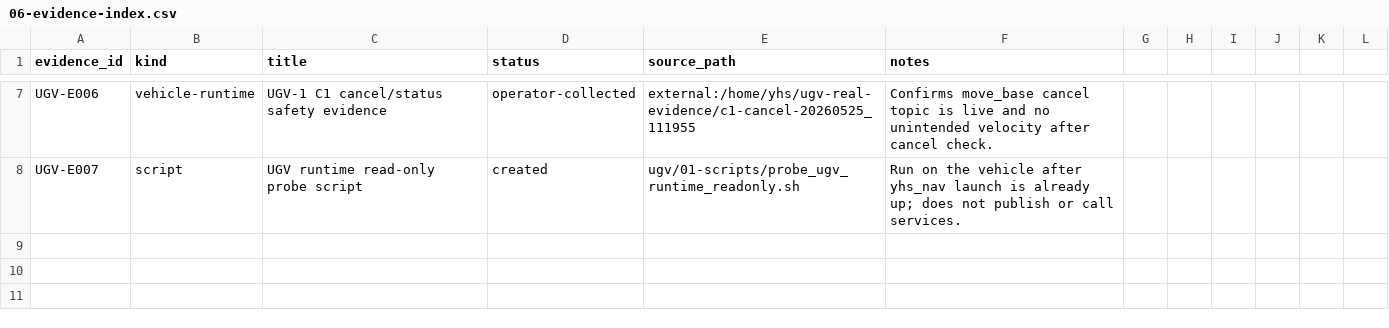
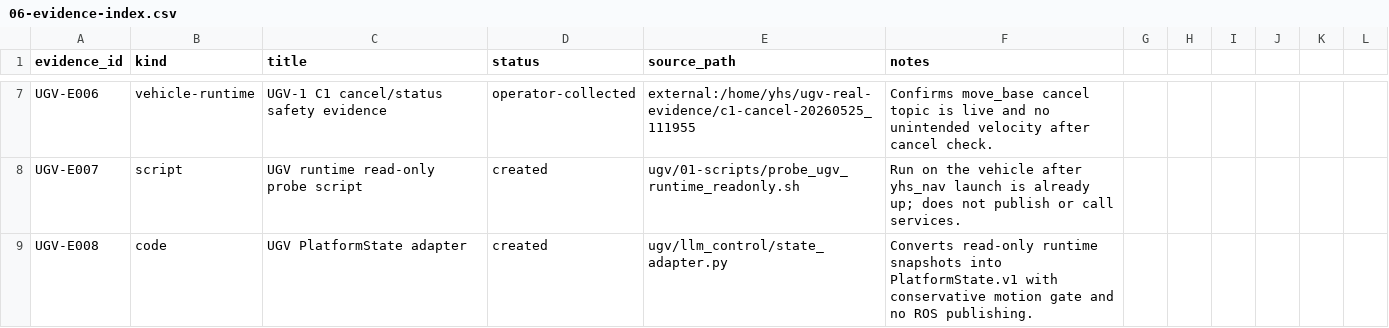
Before and after one commit to lllzzzkkk-s/changxin-code-uav, a CSV file: ugv/20-dev-docs/06-evidence-index.csv, drawn as a sheet; only a part is shown, gaps mark what is left out.

Commit message:
Add UGV platform state adapter

```diff
--- a/ugv/20-dev-docs/06-evidence-index.csv
+++ b/ugv/20-dev-docs/06-evidence-index.csv
@@ -8 +8,2 @@ UGV-E006,vehicle-runtime,UGV-1 C1 cancel/status safety evidence,operator-collect
 UGV-E007,script,UGV runtime read-only probe script,created,ugv/01-scripts/probe_ugv_runtime_readonly.sh,Run on the vehicle after yhs_nav launch is already up; does not publish or call services.
+UGV-E008,code,UGV PlatformState adapter,created,ugv/llm_control/state_adapter.py,Converts read-only runtime snapshots into PlatformState.v1 with conservative motion gate and no ROS publishing.
```
Also changed, not shown: 7 other files.
